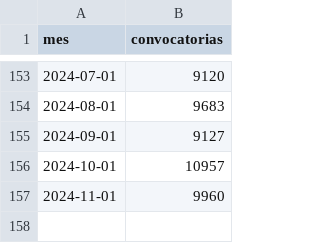
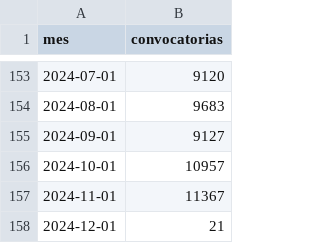
Before and after one commit to sociedatos/bo-convocatorias_publicas, a CSV file: indice.csv, drawn as a sheet; only a part is shown, gaps mark what is left out.

```diff
--- a/indice.csv
+++ b/indice.csv
@@ -156,2 +156,3 @@ mes,convocatorias
 2024-10-01,10957
-2024-11-01,9960
+2024-11-01,11367
+2024-12-01,21
```
Also changed, not shown: 2 other files.
